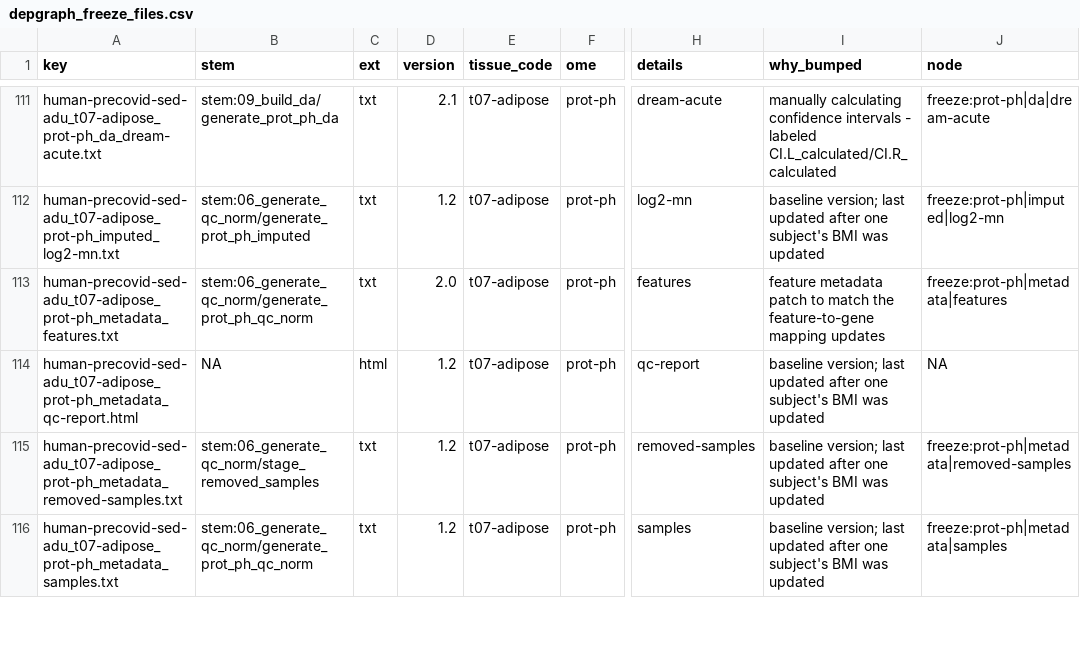
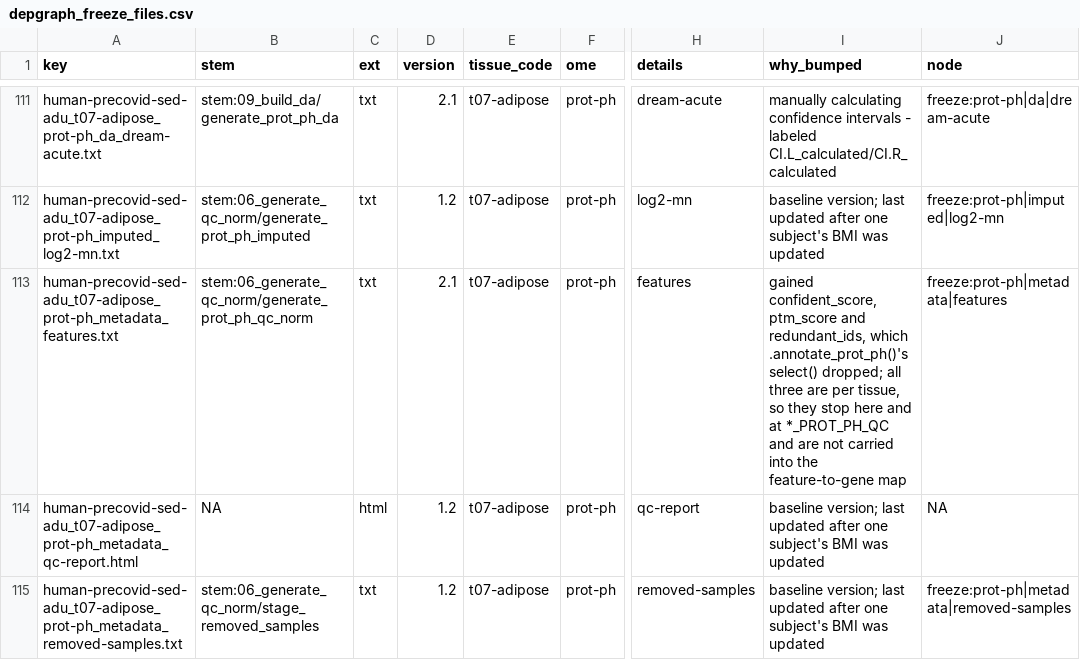
Before and after one commit to MoTrPAC/motrpac-human-presuspension-repro, a CSV file: docs/dependency_graph/depgraph_freeze_files.csv, drawn as a sheet; only a part is shown, gaps mark what is left out; the shorter side is filled out with more unchanged rows; the diff covers the shown part only; the diff names each change by its address in the sheet, - before the commit and + after, or states it on an @@ line.

```diff
--- a/docs/dependency_graph/depgraph_freeze_files.csv
+++ b/docs/dependency_graph/depgraph_freeze_files.csv
-D113 (version): 2.0
+D113 (version): 2.1
-I113 (why_bumped): feature metadata patch to match the feature-to-gene mapping updates
+I113 (why_bumped): gained confident_score, ptm_score and redundant_ids, which .annotate_prot_ph()'s select() dropped; all three are per tissue, so they stop here and at *_PROT_PH_QC and are not carried into the feature-to-gene map
```
Also changed, not shown: 6 edited cells elsewhere in this file, docs/data_objects.tsv, docs/dependency_graph/depgraph_nodes.csv, 10 other files.
